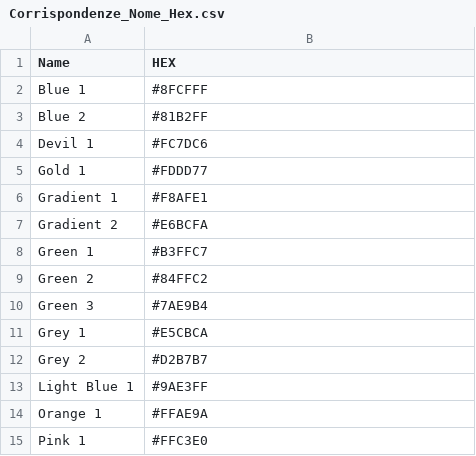
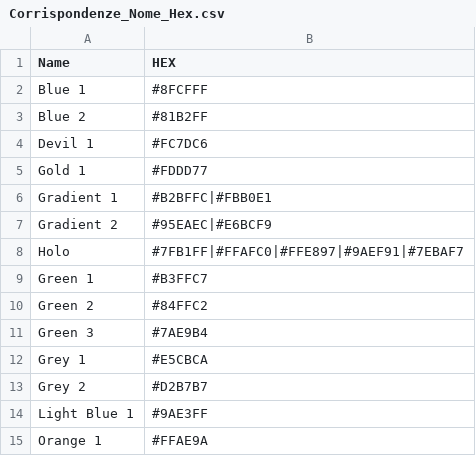
Before and after one commit to robottiandrea/ARB8i-Lab, a CSV file: Corrispondenze_Nome_Hex.csv, drawn as a sheet; only a part is shown; the shorter side is filled out with more unchanged rows.

```diff
--- a/Corrispondenze_Nome_Hex.csv
+++ b/Corrispondenze_Nome_Hex.csv
@@ -5,4 +5,5 @@ Devil 1;#FC7DC6
 Gold 1;#FDDD77
-Gradient 1;#F8AFE1
-Gradient 2;#E6BCFA
+Gradient 1;#B2BFFC|#FBB0E1
+Gradient 2;#95EAEC|#E6BCF9
+Holo;#7FB1FF|#FFAFC0|#FFE897|#9AEF91|#7EBAF7
 Green 1;#B3FFC7
```
Also changed, not shown: 16 other files.
